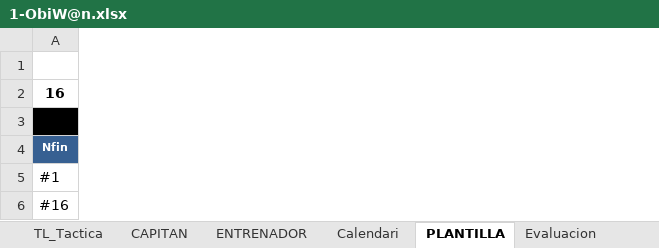
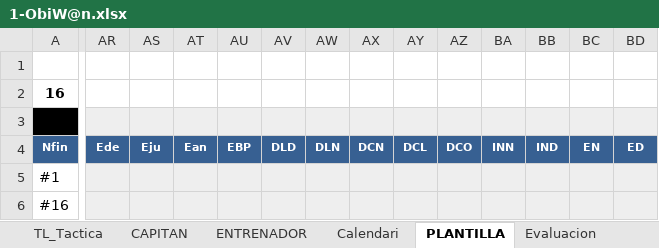
Before and after one commit to uny11/HI, an Excel workbook: projects/current/hattrick/1-ObiW@n.xlsx, sheet PLANTILLA, drawn as a sheet; only a part is shown, gaps mark what is left out; values as stored, in another font and other column widths than the file's, no borders; conditional formats not drawn; removed rows and columns are numbered as before the commit, all else as after; rows hold the shown columns only; the diff covers the shown part only; the diff names each change by its address in the sheet, - before the commit and + after, or states it on an @@ line.

```diff
--- a/projects/current/hattrick/1-ObiW@n.xlsx (sheet PLANTILLA)
+++ b/projects/current/hattrick/1-ObiW@n.xlsx (sheet PLANTILLA)
+column AR (Ede), empty
+column AS (Eju), empty
+column AT (Ean), empty
+column AU (EBP), empty
+column AV (DLD), empty
+column AW (DLN), empty
+column AX (DCN), empty
+column AY (DCL), empty
+column AZ (DCO), empty
+column BA (INN), empty
+column BB (IND), empty
+column BC (EN), empty
+column BD (ED), empty
-row 2: 16
+row 2: 16
```
Also changed, not shown: 9 added rows, 3 removed rows, 3 added columns, 2 removed columns, 387 edited cells and cell formats elsewhere in this sheet, sheet Evaluacion, sheet Eva_sinFORMA, sheet ENTRENAMIENTO_Rendimiento, sheet CAPITAN, sheet 541, sheet EconomiaT49, 15 more sheets, other sheet tabs, formulas that keep their value, hidden cells, charts or pictures, projects/current/hattrick/z-TirosLejanos.xlsx, 1 other file.
